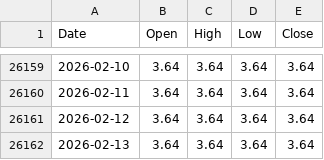
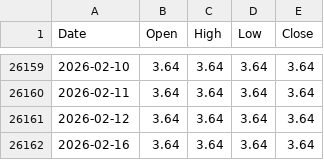
Before and after one commit to anthonycampy/interest_rates, a CSV file: data/dff.csv, drawn as a sheet; only a part is shown, gaps mark what is left out.

```diff
--- a/data/dff.csv
+++ b/data/dff.csv
@@ -26161,2 +26161,2 @@ Date,Open,High,Low,Close
 2026-02-12,3.64,3.64,3.64,3.64
-2026-02-13,3.64,3.64,3.64,3.64
+2026-02-16,3.64,3.64,3.64,3.64
```
Also changed, not shown: 6 other files.
